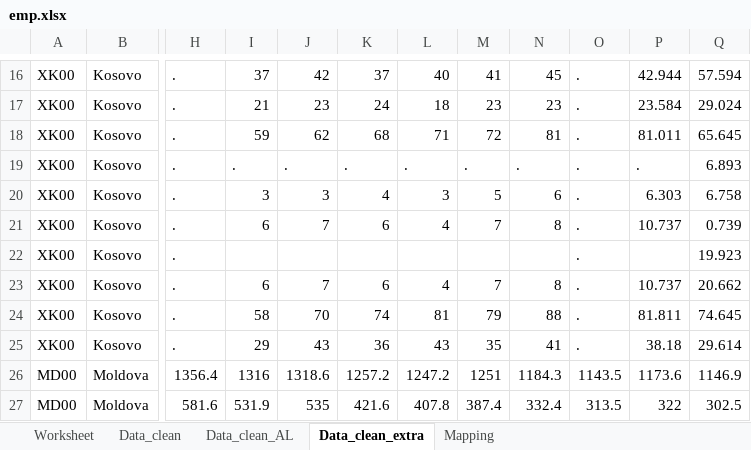
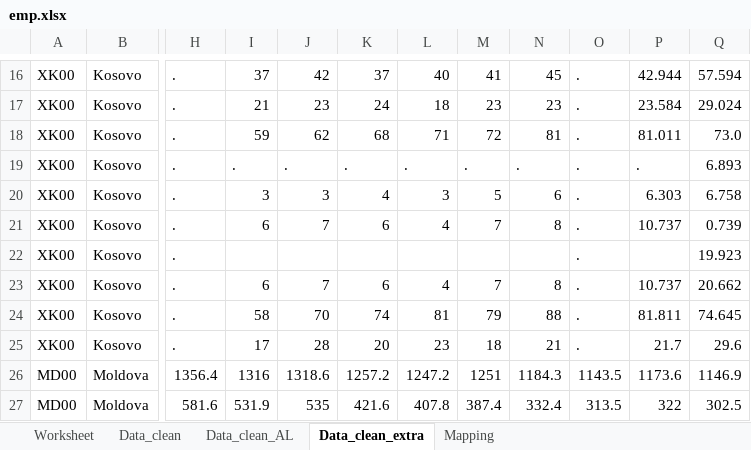
Before and after one commit to EliaDG/Master-Thesis, an Excel workbook: Project/01_data-input/wiiw/emp.xlsx, sheet Data_clean_extra, drawn as a sheet; only a part is shown, gaps mark what is left out; values as stored, in another font and other column widths than the file's, no borders; the diff names each change by its address in the sheet, - before the commit and + after, or states it on an @@ line.

Commit message:
complete data

```diff
--- a/Project/01_data-input/wiiw/emp.xlsx (sheet Data_clean_extra)
+++ b/Project/01_data-input/wiiw/emp.xlsx (sheet Data_clean_extra)
-Q18: 65.645
+Q18: 73.0
-I25: 29
+I25: 17
-J25: 43
+J25: 28
-K25: 36
+K25: 20
-L25: 43
+L25: 23
-M25: 35
+M25: 18
-N25: 41
+N25: 21
-P25: 38.18
+P25: 21.7
-Q25: 29.614
+Q25: 29.6
```
Also changed, not shown: sheet Data_clean_AL, sheet Data_clean, Setup.xlsx, 7 other files.
